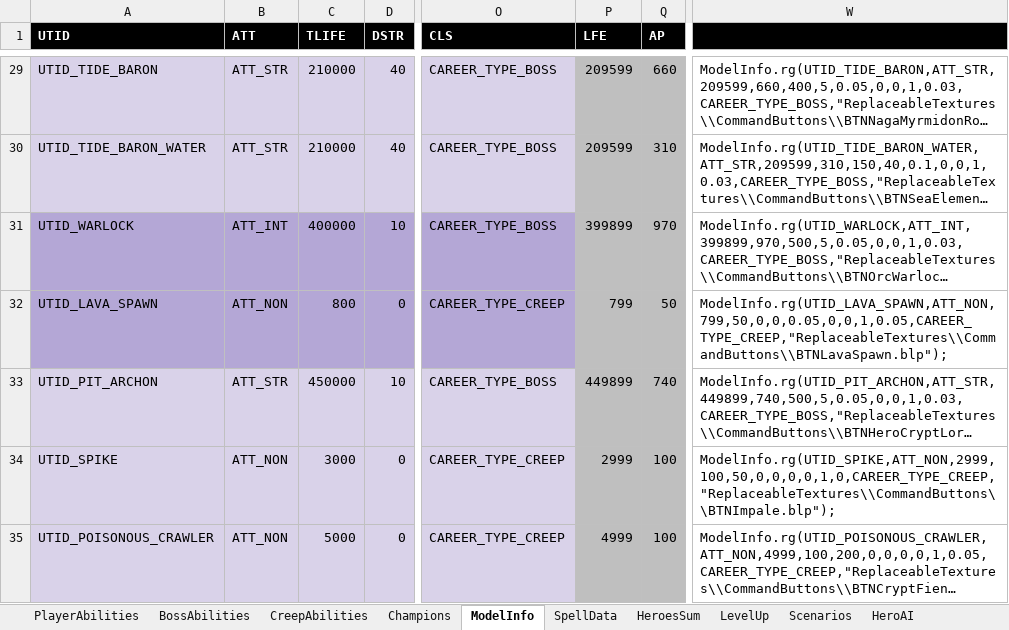
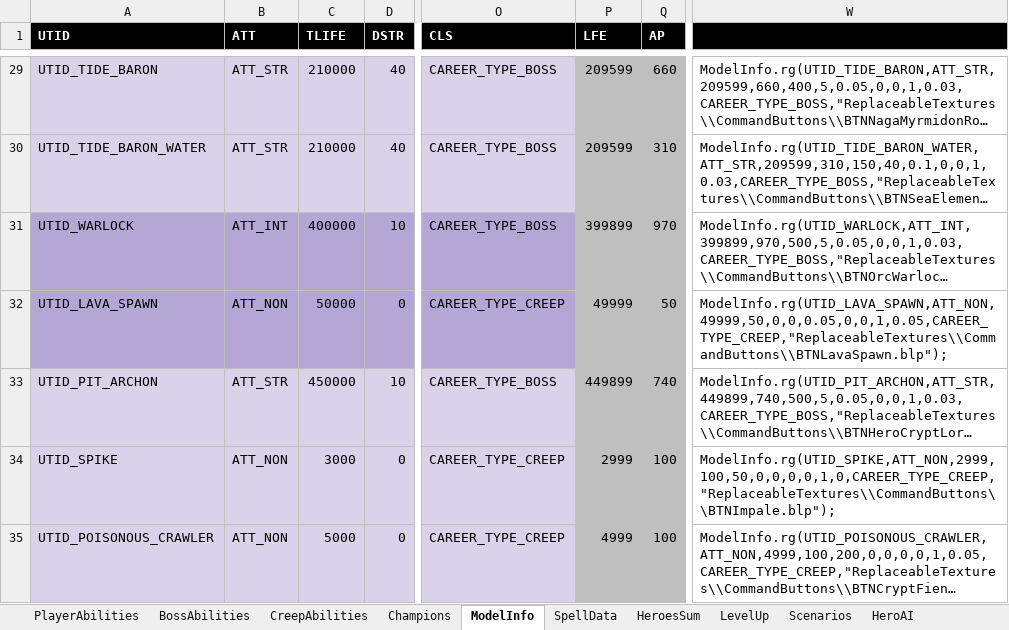
Before and after one commit to yatyricky/Zulaman-WE, an Excel workbook: assets/data/Abilities.xlsm, sheet ModelInfo, drawn as a sheet; only a part is shown, gaps mark what is left out; long unchanged cells end in …; values as stored, in another font and other column widths than the file's, no borders; the diff names each change by its address in the sheet, - before the commit and + after, or states it on an @@ line.

Commit message:
- lava spawn gains new ability: fire shift, 4s cast, teleport to target loc and deals aoe magical damage and applies stackable amp debuff - lava spawn has 50000 hp instead of 800 - warlock summons only one lava spawn per tick - IsUnitDead has null check now - spell transfer on allied unit checks original caster nullity now

```diff
--- a/assets/data/Abilities.xlsm (sheet ModelInfo)
+++ b/assets/data/Abilities.xlsm (sheet ModelInfo)
-C32 (TLIFE): 800
+C32 (TLIFE): 50000
-P32 (LFE): 799
+P32 (LFE): 49999
-W32: ModelInfo.rg(UTID_LAVA_SPAWN,ATT_NON,799,50,0,0,0.05,0,0,1,0.05,CAREER_TYPE_CREEP,"ReplaceableTextures\\CommandButtons\\BTNLavaSpawn.blp");
+W32: ModelInfo.rg(UTID_LAVA_SPAWN,ATT_NON,49999,50,0,0,0.05,0,0,1,0.05,CAREER_TYPE_CREEP,"ReplaceableTextures\\CommandButtons\\BTNLavaSpawn.blp");
```
Also changed, not shown: sheet BossAbilities, sheet SpellData, 13 other files.
